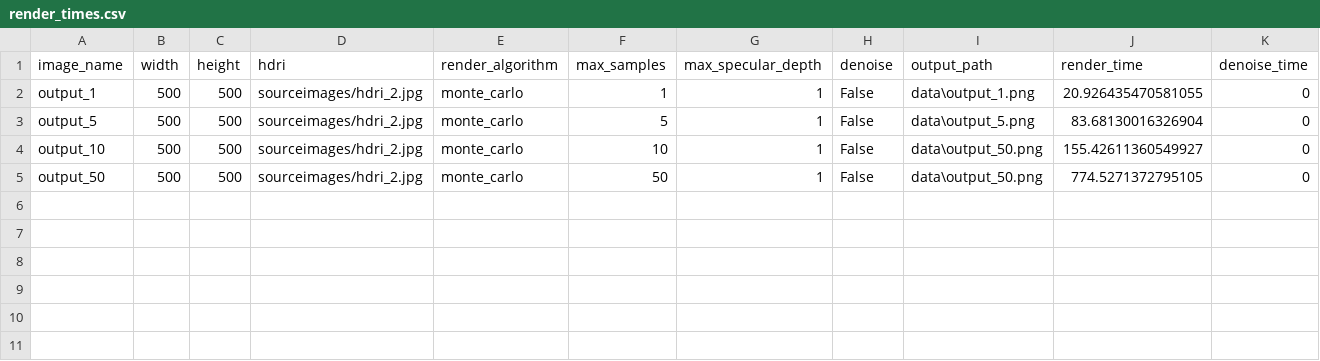
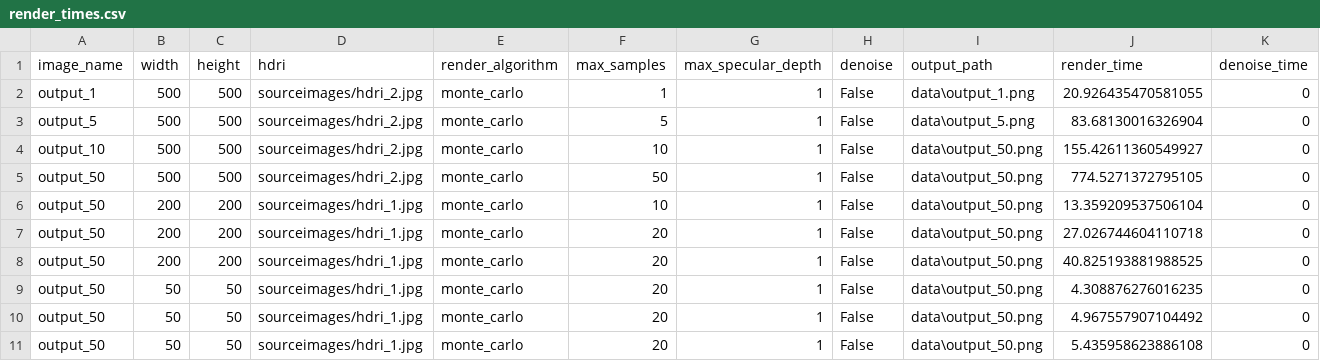
Before and after one commit to tristanGIANDO/python_ray_tracer, a CSV file: dataset/render_times.csv, drawn as a sheet; only a part is shown; rows hold the shown columns only; the diff names each change by its address in the sheet, - before the commit and + after, or states it on an @@ line.

```diff
--- a/dataset/render_times.csv
+++ b/dataset/render_times.csv
+row 6: output_50 | 200 | 200 | sourceimages/hdri_1.jpg | monte_carlo | 10 | 1 | False | data\output_50.png | 13.359209537506104 | 0
+row 7: output_50 | 200 | 200 | sourceimages/hdri_1.jpg | monte_carlo | 20 | 1 | False | data\output_50.png | 27.026744604110718 | 0
+row 8: output_50 | 200 | 200 | sourceimages/hdri_1.jpg | monte_carlo | 20 | 1 | False | data\output_50.png | 40.825193881988525 | 0
+row 9: output_50 | 50 | 50 | sourceimages/hdri_1.jpg | monte_carlo | 20 | 1 | False | data\output_50.png | 4.308876276016235 | 0
+row 10: output_50 | 50 | 50 | sourceimages/hdri_1.jpg | monte_carlo | 20 | 1 | False | data\output_50.png | 4.967557907104492 | 0
+row 11: output_50 | 50 | 50 | sourceimages/hdri_1.jpg | monte_carlo | 20 | 1 | False | data\output_50.png | 5.435958623886108 | 0
```
Also changed, not shown: 6 other files.
